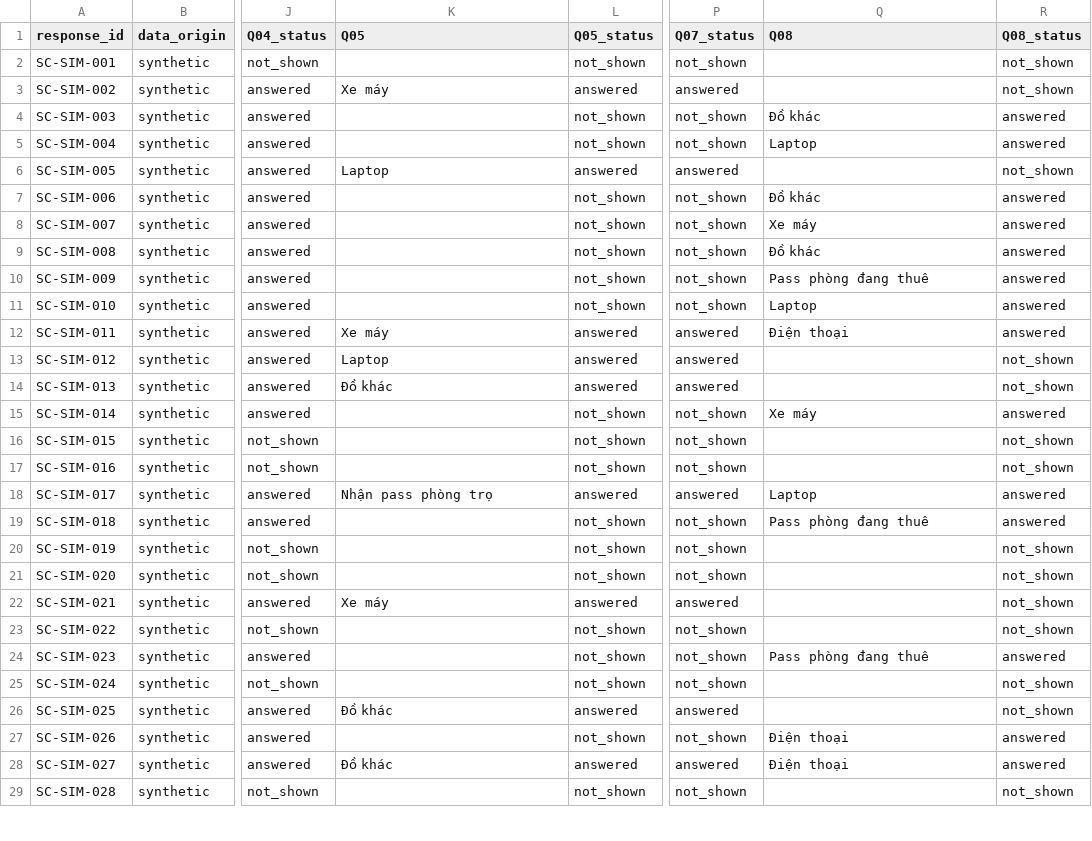
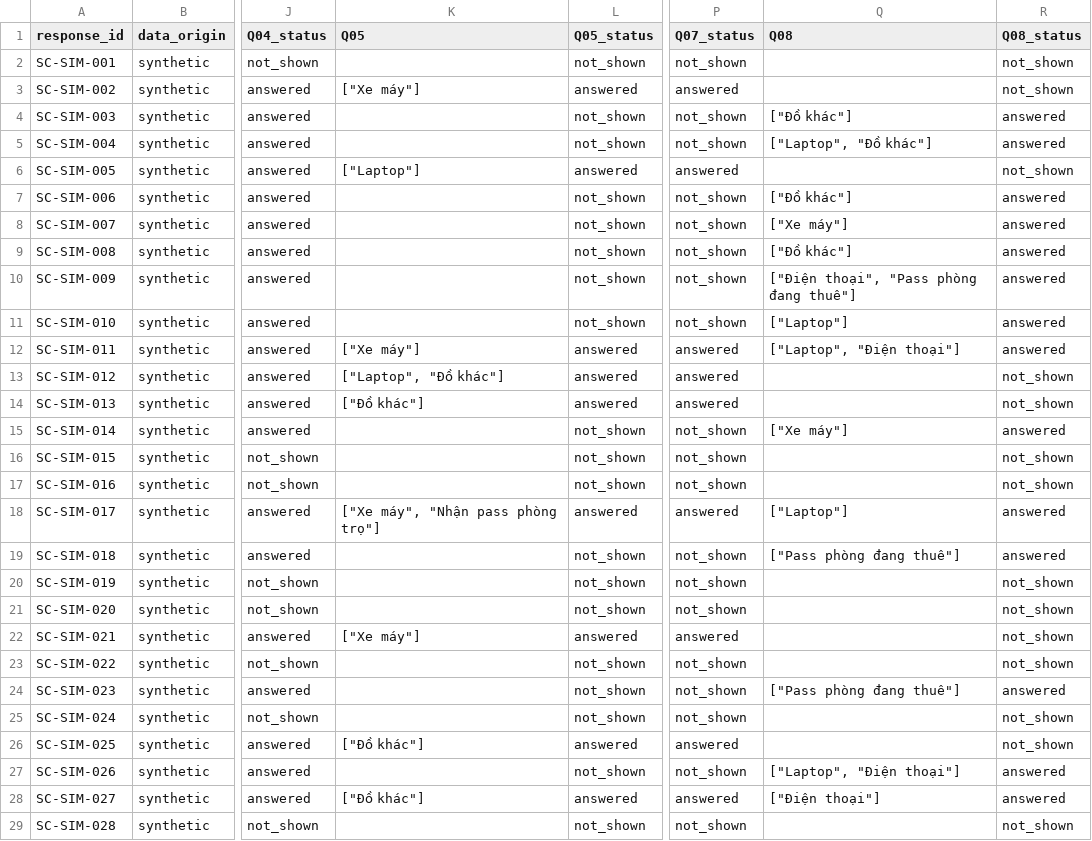
Before and after one commit to SirNotFunny/SecondChance, a CSV file: fake_data/Responses.csv, drawn as a sheet; only a part is shown, gaps mark what is left out; the diff covers the shown part only; the diff names each change by its address in the sheet, - before the commit and + after, or states it on an @@ line.

Commit message:
fix(survey): ghi nhận nhiều danh mục mua bán
Agent-Session: a805ac88-eee9-487f-b8b2-66f5811d5276

```diff
--- a/fake_data/Responses.csv
+++ b/fake_data/Responses.csv
-K3 (Q05): Xe máy
+K3 (Q05): ["Xe máy"]
-Q4 (Q08): Đồ khác
+Q4 (Q08): ["Đồ khác"]
-Q5 (Q08): Laptop
+Q5 (Q08): ["Laptop", "Đồ khác"]
-K6 (Q05): Laptop
+K6 (Q05): ["Laptop"]
-Q7 (Q08): Đồ khác
+Q7 (Q08): ["Đồ khác"]
-Q8 (Q08): Xe máy
+Q8 (Q08): ["Xe máy"]
-Q9 (Q08): Đồ khác
+Q9 (Q08): ["Đồ khác"]
-Q10 (Q08): Pass phòng đang thuê
+Q10 (Q08): ["Điện thoại", "Pass phòng đang thuê"]
-Q11 (Q08): Laptop
+Q11 (Q08): ["Laptop"]
-K12 (Q05): Xe máy
+K12 (Q05): ["Xe máy"]
-Q12 (Q08): Điện thoại
+Q12 (Q08): ["Laptop", "Điện thoại"]
-K13 (Q05): Laptop
+K13 (Q05): ["Laptop", "Đồ khác"]
-K14 (Q05): Đồ khác
+K14 (Q05): ["Đồ khác"]
-Q15 (Q08): Xe máy
+Q15 (Q08): ["Xe máy"]
-K18 (Q05): Nhận pass phòng trọ
+K18 (Q05): ["Xe máy", "Nhận pass phòng trọ"]
-Q18 (Q08): Laptop
+Q18 (Q08): ["Laptop"]
-Q19 (Q08): Pass phòng đang thuê
+Q19 (Q08): ["Pass phòng đang thuê"]
-K22 (Q05): Xe máy
+K22 (Q05): ["Xe máy"]
-Q24 (Q08): Pass phòng đang thuê
+Q24 (Q08): ["Pass phòng đang thuê"]
-K26 (Q05): Đồ khác
+K26 (Q05): ["Đồ khác"]
-Q27 (Q08): Điện thoại
+Q27 (Q08): ["Laptop", "Điện thoại"]
-K28 (Q05): Đồ khác
+K28 (Q05): ["Đồ khác"]
-Q28 (Q08): Điện thoại
+Q28 (Q08): ["Điện thoại"]
```
Also changed, not shown: 27 edited cells elsewhere in this file, 9 other files.
